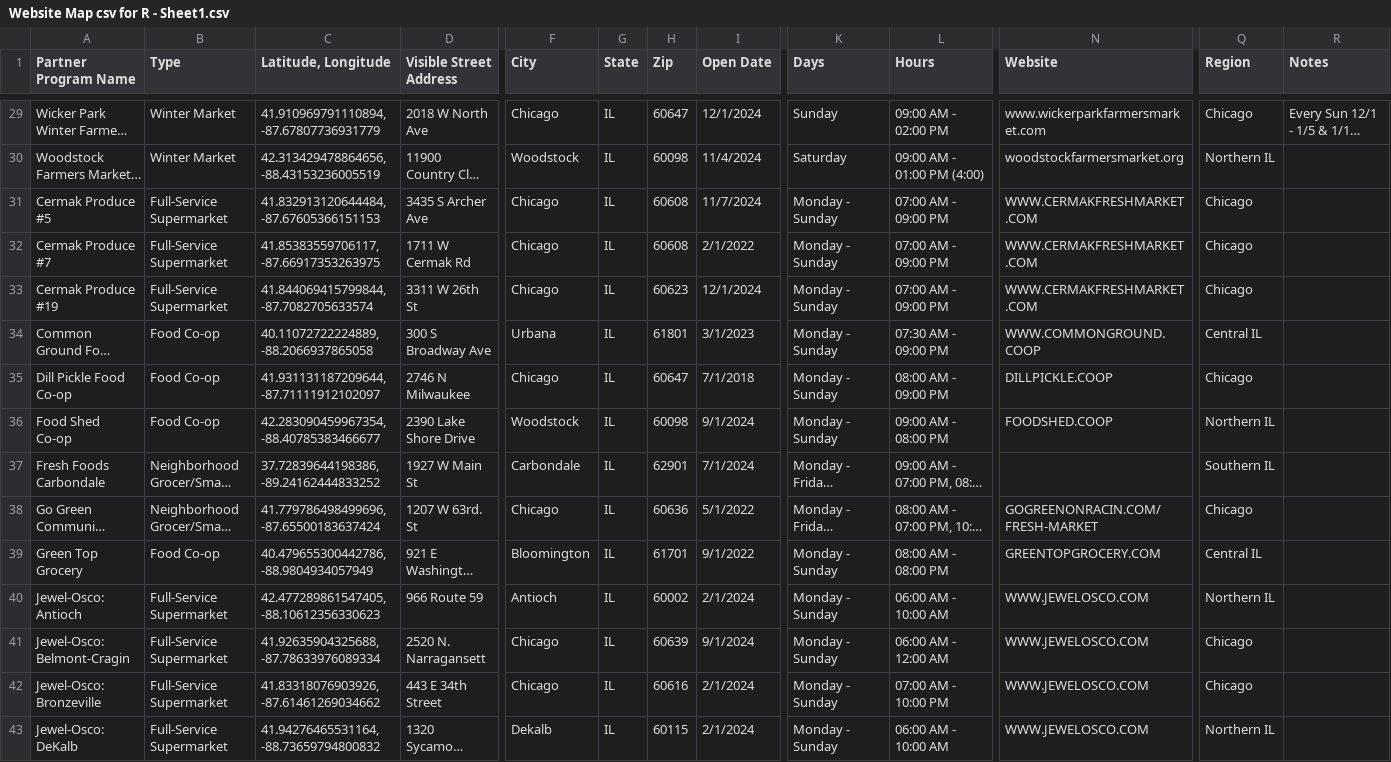
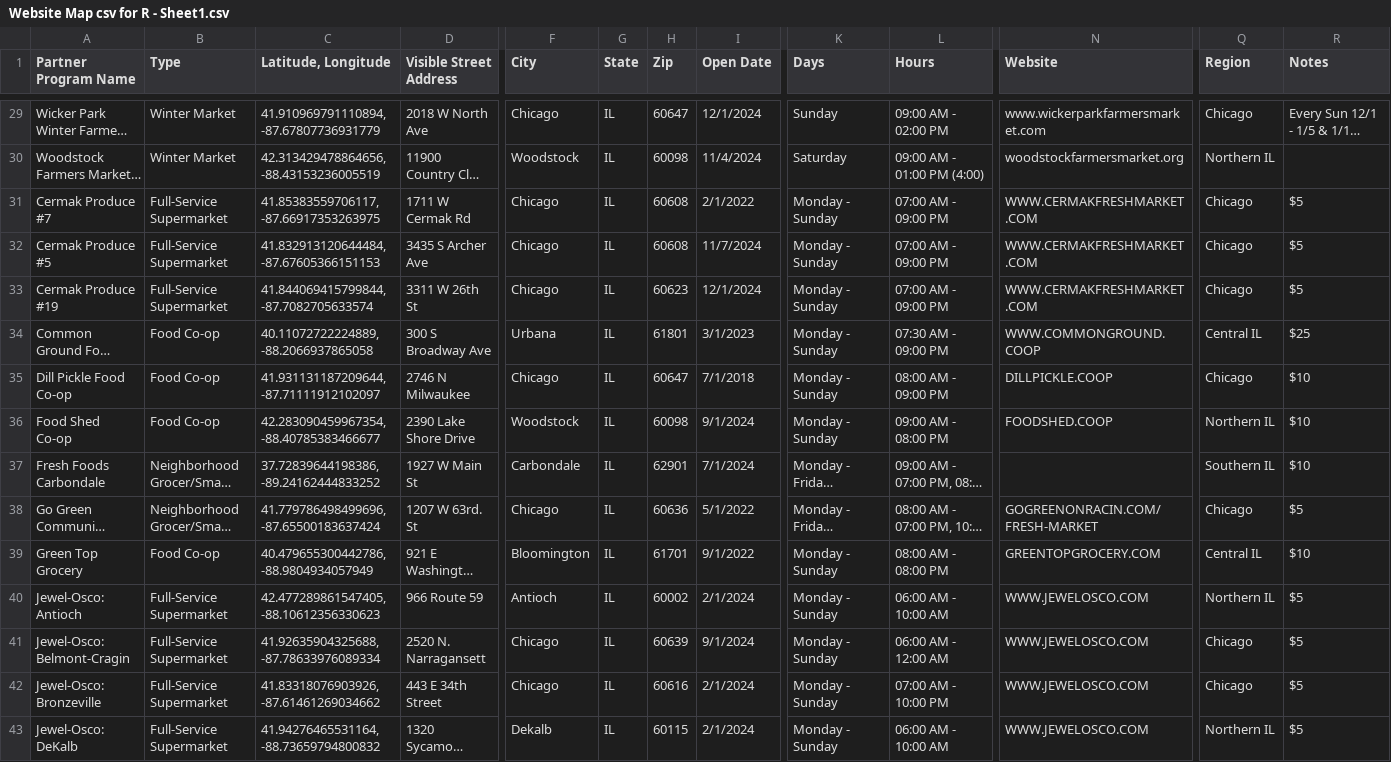
Before and after one commit to Link-Up-IL/website-map, a CSV file: Website Map csv for R - Sheet1.csv, drawn as a sheet; only a part is shown, gaps mark what is left out; long unchanged cells end in …; removed rows and columns are numbered as before the commit, all else as after; rows hold the shown columns only; the diff covers the shown part only; the diff names each change by its address in the sheet, - before the commit and + after, or states it on an @@ line.

```diff
--- a/Website Map csv for R - Sheet1.csv
+++ b/Website Map csv for R - Sheet1.csv
-row 31: Cermak Produce #5 | Full-Service Supermarket | 41.832913120644484, -87.67605366151153 | 3435 S Archer Ave | Chicago | IL | 60608 | 11/7/2024 | Monday - Sunday | 07:00 AM - 09:00 PM | WWW.CERMAKFRESHMARKET.COM | Chicago
-R31 (Notes): (empty)
+R31 (Notes): $5
+row 32: Cermak Produce #5 | Full-Service Supermarket | 41.832913120644484, -87.67605366151153 | 3435 S Archer Ave | Chicago | IL | 60608 | 11/7/2024 | Monday - Sunday | 07:00 AM - 09:00 PM | WWW.CERMAKFRESHMARKET.COM | Chicago | $5
-R33 (Notes): (empty)
+R33 (Notes): $5
-R34 (Notes): (empty)
+R34 (Notes): $25
-R35:R37 (Notes): (empty)
+R35:R37 (Notes): $10
-R38 (Notes): (empty)
+R38 (Notes): $5
-R39 (Notes): (empty)
+R39 (Notes): $10
-R40:R43 (Notes): (empty)
+R40:R43 (Notes): $5
```
Also changed, not shown: 3 added rows and 10 edited cells elsewhere in this file, 1 other file.
